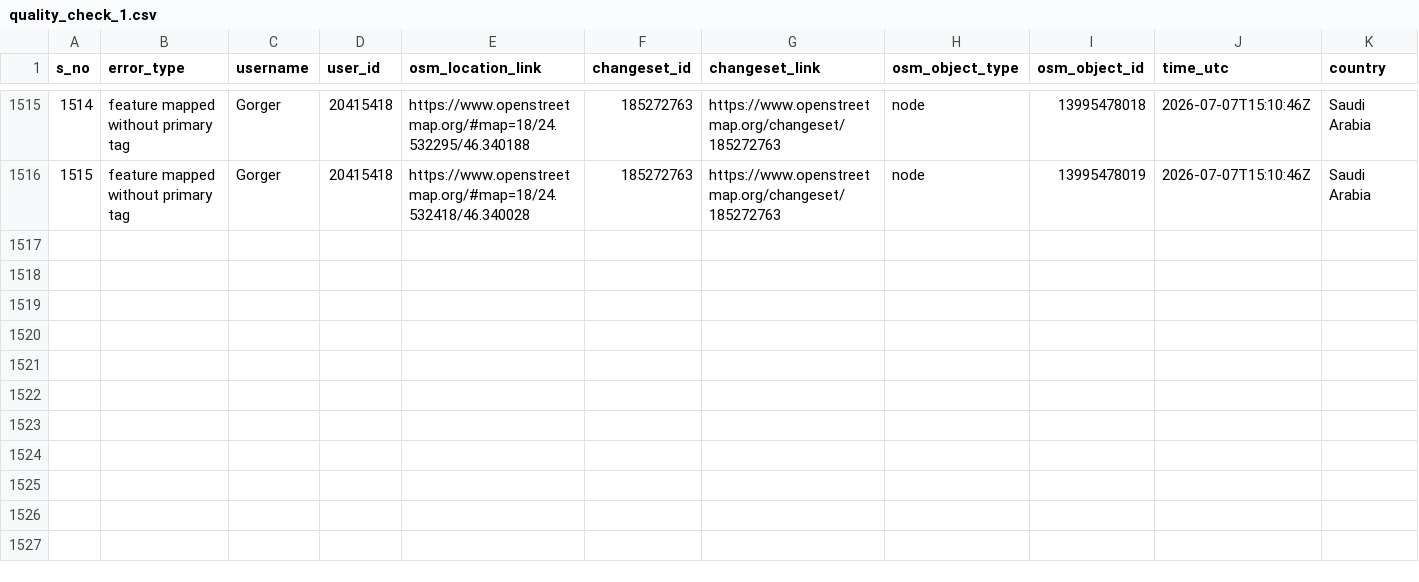
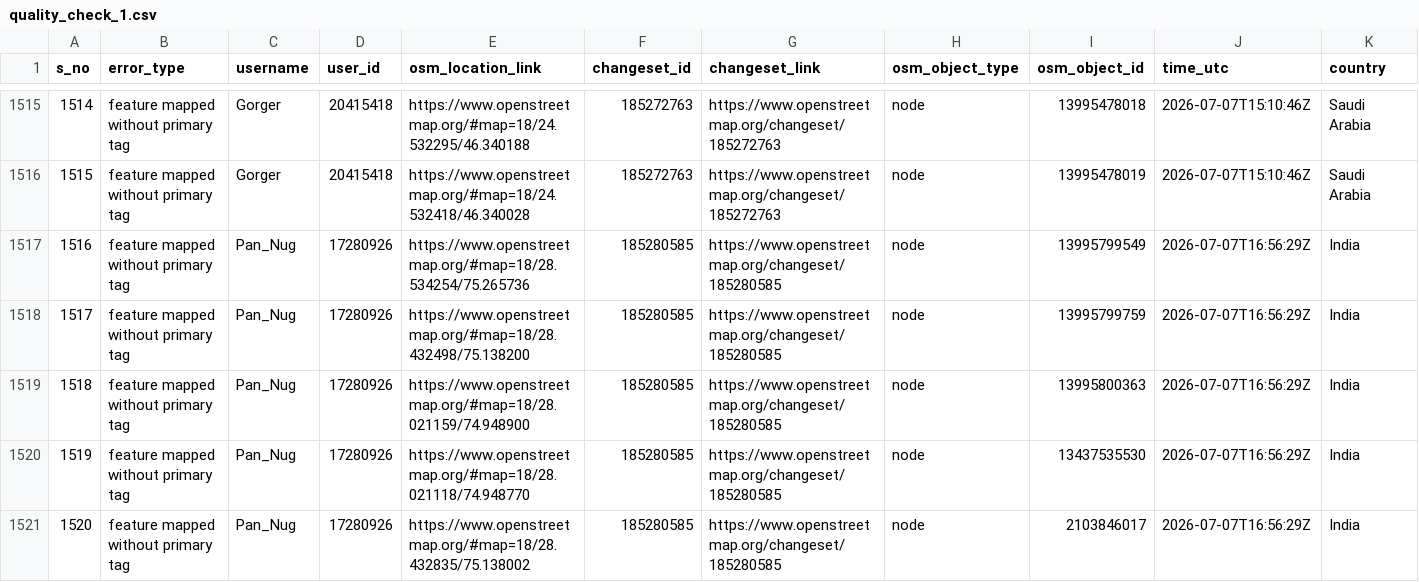
Before and after one commit to KingVik-Planet/OSM_QC_tomtom, a CSV file: data/quality_check_1.csv, drawn as a sheet; only a part is shown, gaps mark what is left out; rows hold the shown columns only; the diff names each change by its address in the sheet, - before the commit and + after, or states it on an @@ line.

```diff
--- a/data/quality_check_1.csv
+++ b/data/quality_check_1.csv
+row 1517: 1516 | feature mapped without primary tag | Pan_Nug | 17280926 | https://www.openstreetmap.org/#map=18/28.534254/75.265736 | 185280585 | https://www.openstreetmap.org/changeset/185280585 | node | 13995799549 | 2026-07-07T16:56:29Z | India
+row 1518: 1517 | feature mapped without primary tag | Pan_Nug | 17280926 | https://www.openstreetmap.org/#map=18/28.432498/75.138200 | 185280585 | https://www.openstreetmap.org/changeset/185280585 | node | 13995799759 | 2026-07-07T16:56:29Z | India
+row 1519: 1518 | feature mapped without primary tag | Pan_Nug | 17280926 | https://www.openstreetmap.org/#map=18/28.021159/74.948900 | 185280585 | https://www.openstreetmap.org/changeset/185280585 | node | 13995800363 | 2026-07-07T16:56:29Z | India
+row 1520: 1519 | feature mapped without primary tag | Pan_Nug | 17280926 | https://www.openstreetmap.org/#map=18/28.021118/74.948770 | 185280585 | https://www.openstreetmap.org/changeset/185280585 | node | 13437535530 | 2026-07-07T16:56:29Z | India
+row 1521: 1520 | feature mapped without primary tag | Pan_Nug | 17280926 | https://www.openstreetmap.org/#map=18/28.432835/75.138002 | 185280585 | https://www.openstreetmap.org/changeset/185280585 | node | 2103846017 | 2026-07-07T16:56:29Z | India
```
Also changed, not shown: 3 other files.
